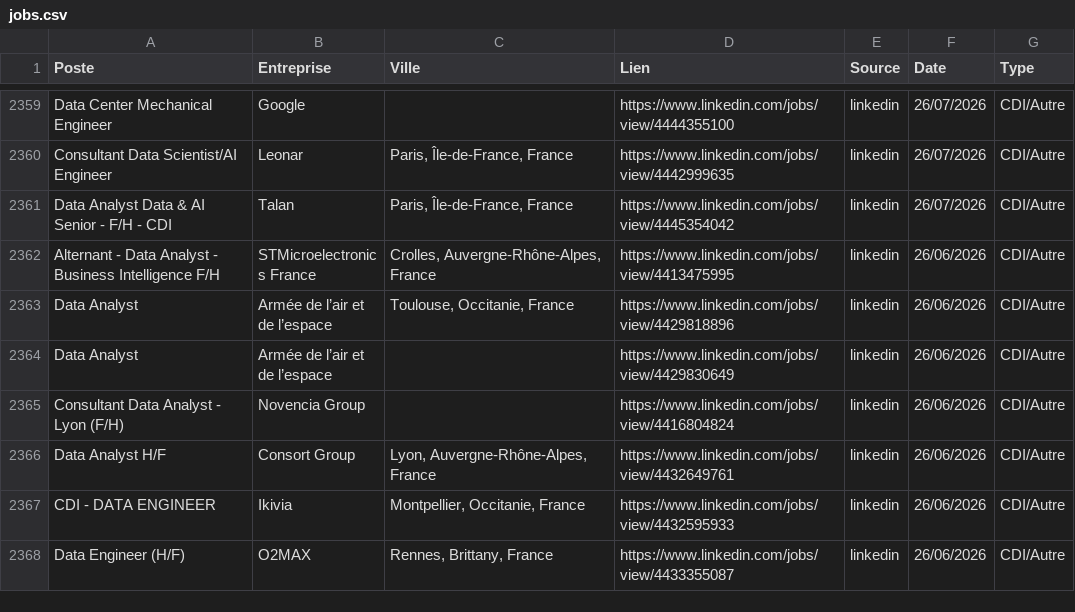
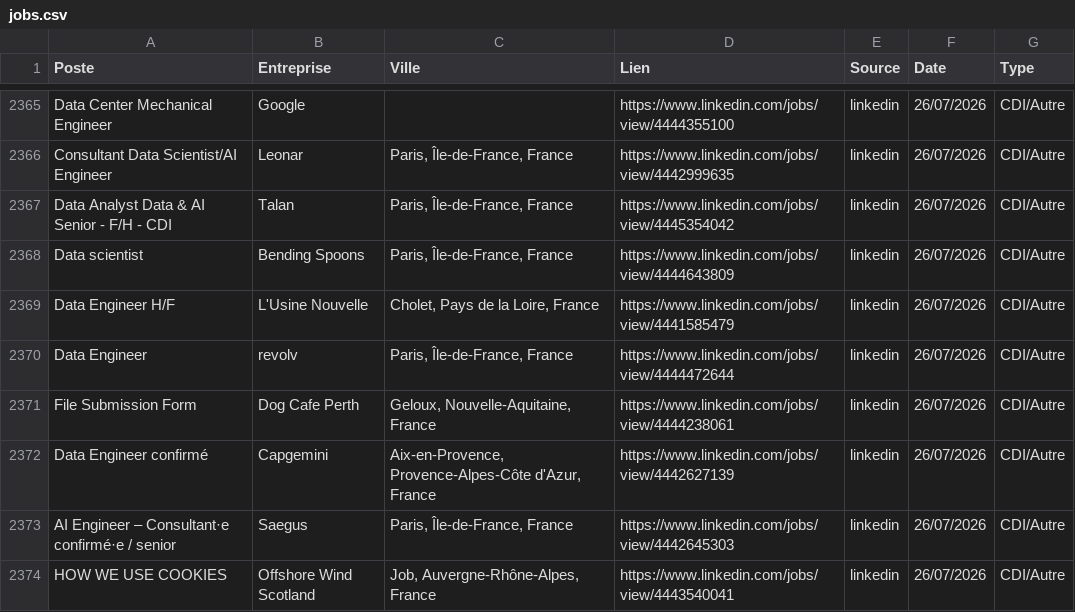
Before and after one commit to sebaarayacastro1/job-hub-france, a CSV file: data/jobs.csv, drawn as a sheet; only a part is shown, gaps mark what is left out; the shorter side is filled out with more unchanged rows; the diff covers the shown part only.

Commit message:
Auto-update & Heartbeat: 26-07-2026 18:56

```diff
--- a/data/jobs.csv
+++ b/data/jobs.csv
@@ -2364 +2370,8 @@ Consultant Data Scientist/AI Engineer,Leonar,"Paris, Île-de-France, France",htt
 Data Analyst Data & AI Senior - F/H - CDI,Talan,"Paris, Île-de-France, France",https://www.linkedin.com/jobs/view/4445354042,linkedin,26/07/2026,CDI/Autre
+Data scientist,Bending Spoons,"Paris, Île-de-France, France",https://www.linkedin.com/jobs/view/4444643809,linkedin,26/07/2026,CDI/Autre
+Data Engineer H/F,L'Usine Nouvelle,"Cholet, Pays de la Loire, France",https://www.linkedin.com/jobs/view/4441585479,linkedin,26/07/2026,CDI/Autre
+Data Engineer,revolv,"Paris, Île-de-France, France",https://www.linkedin.com/jobs/view/4444472644,linkedin,26/07/2026,CDI/Autre
+File Submission Form,Dog Cafe Perth,"Geloux, Nouvelle-Aquitaine, France",https://www.linkedin.com/jobs/view/4444238061,linkedin,26/07/2026,CDI/Autre
+Data Engineer confirmé,Capgemini,"Aix-en-Provence, Provence-Alpes-Côte d'Azur, France",https://www.linkedin.com/jobs/view/4442627139,linkedin,26/07/2026,CDI/Autre
+AI Engineer – Consultant·e confirmé·e / senior,Saegus,"Paris, Île-de-France, France",https://www.linkedin.com/jobs/view/4442645303,linkedin,26/07/2026,CDI/Autre
+HOW WE USE COOKIES,Offshore Wind Scotland,"Job, Auvergne-Rhône-Alpes, France",https://www.linkedin.com/jobs/view/4443540041,linkedin,26/07/2026,CDI/Autre
```
Also changed, not shown: 12 added rows elsewhere in this file.
